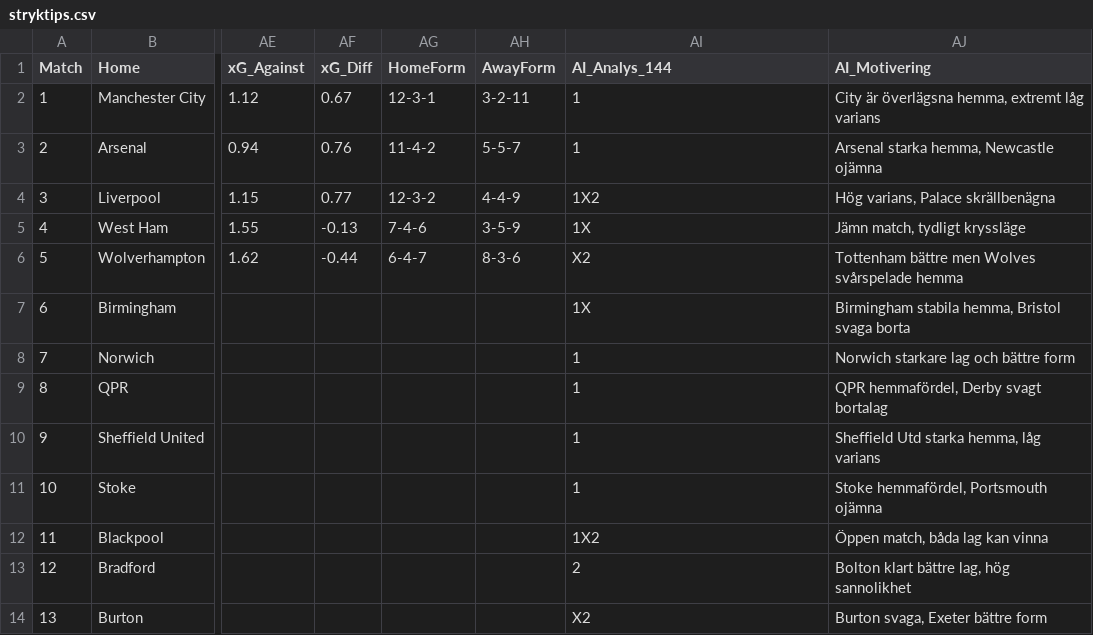
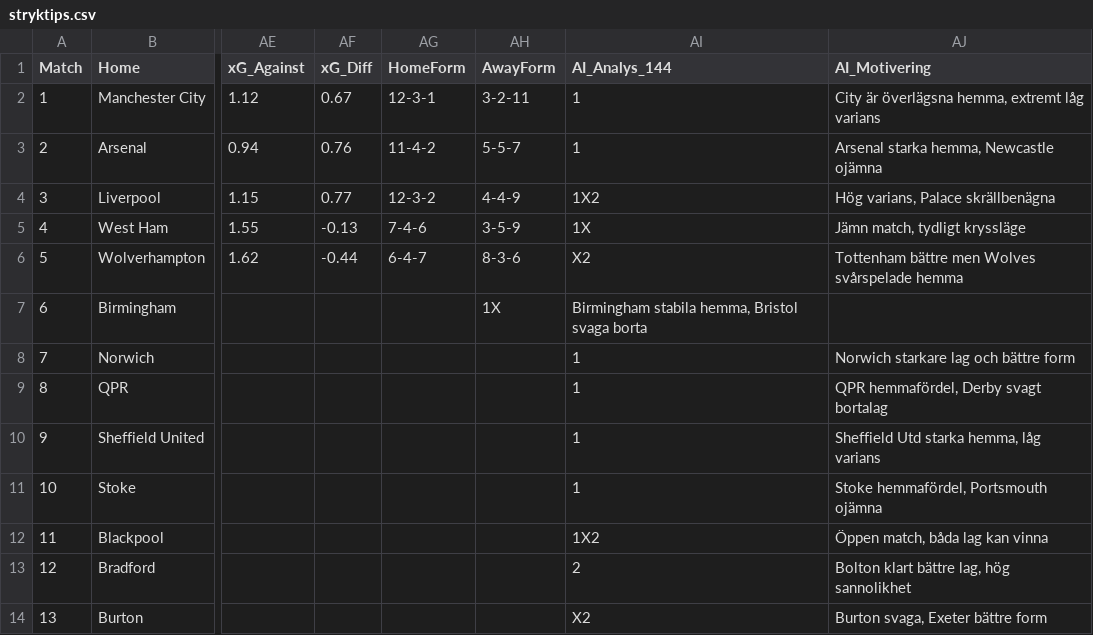
Before and after one commit to JulleFibonacci/stryktipsdata-csv, a CSV file: stryktips.csv, drawn as a sheet; only a part is shown, gaps mark what is left out; the diff names each change by its address in the sheet, - before the commit and + after, or states it on an @@ line.

Commit message:
Update stryktips.csv

```diff
--- a/stryktips.csv
+++ b/stryktips.csv
-AH7 (AwayForm): (empty)
+AH7 (AwayForm): 1X
-AI7 (AI_Analys_144): 1X
+AI7 (AI_Analys_144): Birmingham stabila hemma, Bristol svaga borta
-AJ7 (AI_Motivering): Birmingham stabila hemma, Bristol svaga borta
+AJ7 (AI_Motivering): (empty)
```
